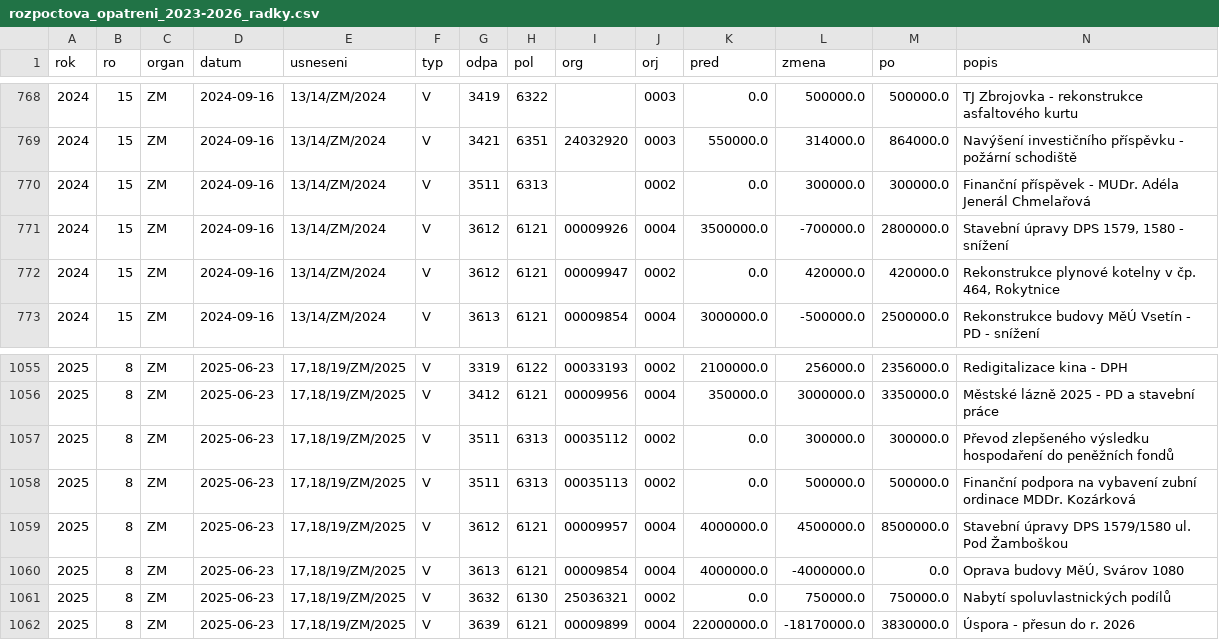
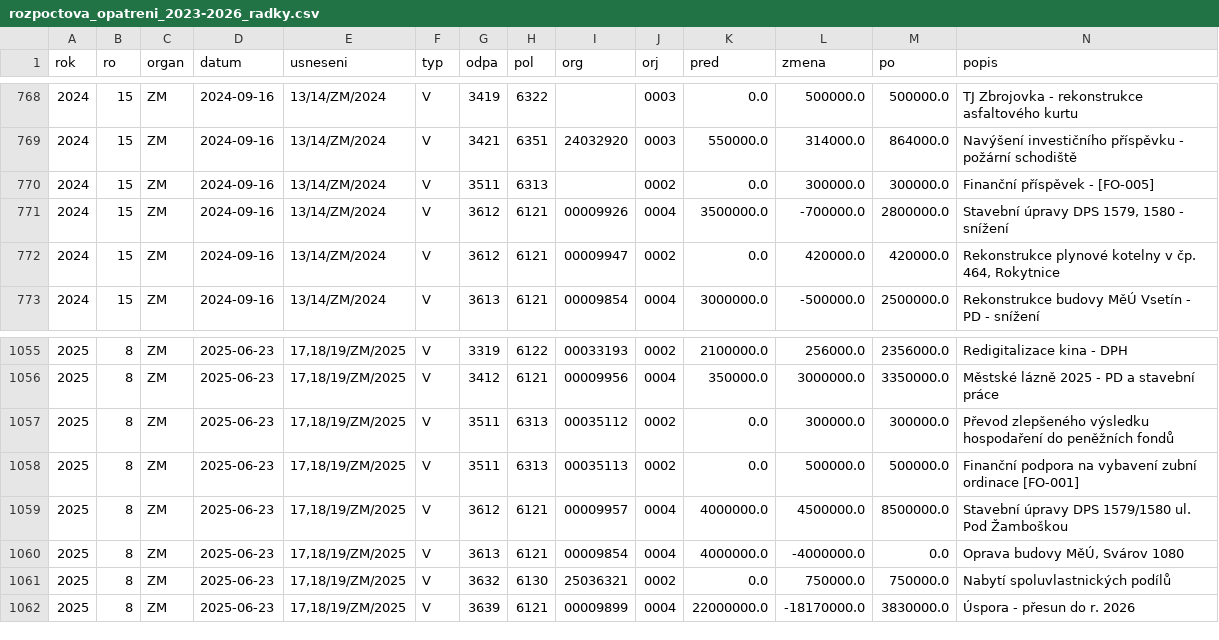
Before and after one commit to adamczeko-ai/datamestovsetin, a CSV file: data/rozpocet/rozpoctova_opatreni_2023-2026_radky.csv, drawn as a sheet; only a part is shown, gaps mark what is left out.

```diff
--- a/data/rozpocet/rozpoctova_opatreni_2023-2026_radky.csv
+++ b/data/rozpocet/rozpoctova_opatreni_2023-2026_radky.csv
@@ -769,3 +769,3 @@ rok,ro,organ,datum,usneseni,typ,odpa,pol,org,orj,pred,zmena,po,popis
 2024,15,ZM,2024-09-16,13/14/ZM/2024,V,3421,6351,24032920,0003,550000.0,314000.0,864000.0,Navýšení investičního příspěvku - požární schodiště
-2024,15,ZM,2024-09-16,13/14/ZM/2024,V,3511,6313,,0002,0.0,300000.0,300000.0,Finanční příspěvek - MUDr. Adéla Jenerál Chmelařová
+2024,15,ZM,2024-09-16,13/14/ZM/2024,V,3511,6313,,0002,0.0,300000.0,300000.0,Finanční příspěvek - [FO-005]
 2024,15,ZM,2024-09-16,13/14/ZM/2024,V,3612,6121,00009926,0004,3500000.0,-700000.0,2800000.0,"Stavební úpravy DPS 1579, 1580 - snížení"
@@ -1057,3 +1057,3 @@ rok,ro,organ,datum,usneseni,typ,odpa,pol,org,orj,pred,zmena,po,popis
 2025,8,ZM,2025-06-23,"17,18/19/ZM/2025",V,3511,6313,00035112,0002,0.0,300000.0,300000.0,Převod zlepšeného výsledku hospodaření do peněžních fondů
-2025,8,ZM,2025-06-23,"17,18/19/ZM/2025",V,3511,6313,00035113,0002,0.0,500000.0,500000.0,Finanční podpora na vybavení zubní ordinace MDDr. Kozárková
+2025,8,ZM,2025-06-23,"17,18/19/ZM/2025",V,3511,6313,00035113,0002,0.0,500000.0,500000.0,Finanční podpora na vybavení zubní ordinace [FO-001]
 2025,8,ZM,2025-06-23,"17,18/19/ZM/2025",V,3612,6121,00009957,0004,4000000.0,4500000.0,8500000.0,Stavební úpravy DPS 1579/1580 ul. Pod Žamboškou
```
Also changed, not shown: data/rozpocet/2024/rozpoctova_opatreni_2024_radky.csv, data/rozpocet/2025/rozpoctova_opatreni_2025_radky.csv, 21 other files.
